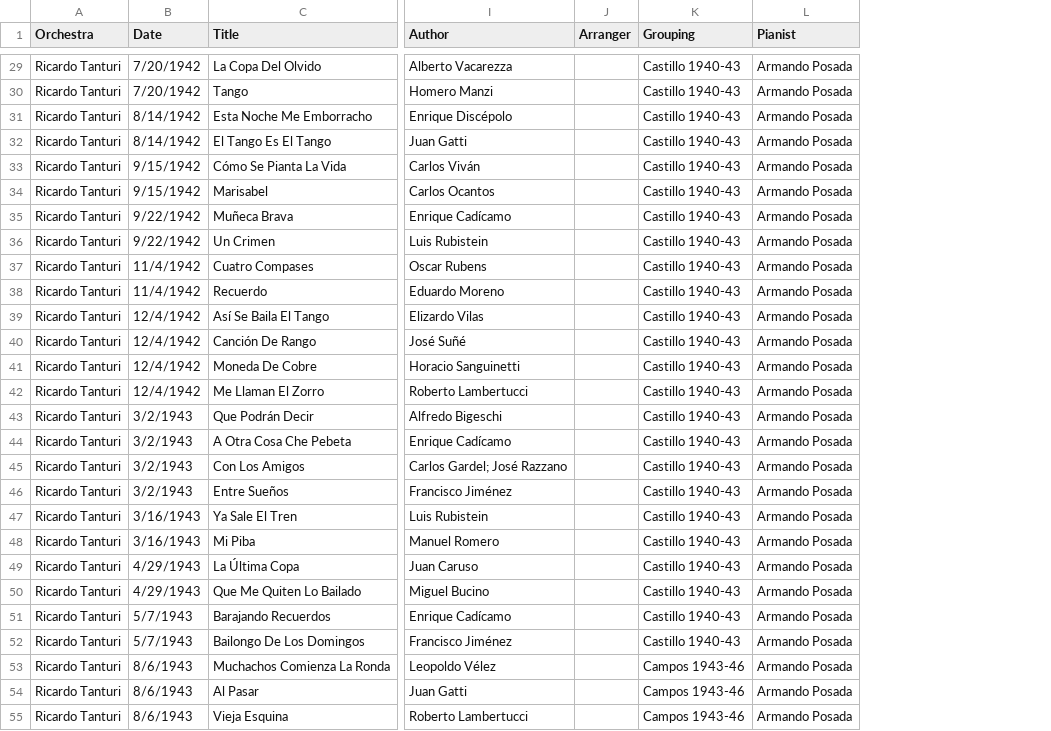
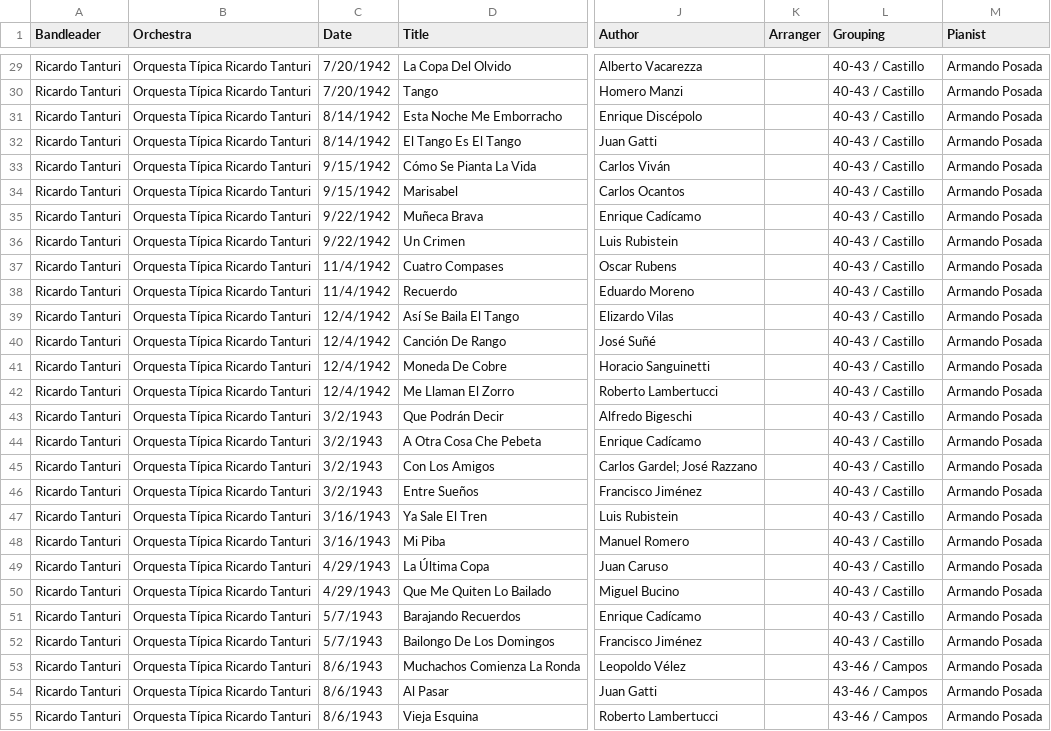
Before and after one commit to sericson0/tigertag, a CSV file: metadata/csv_files/Ricardo Tanturi.csv, drawn as a sheet; only a part is shown, gaps mark what is left out; addresses are those after the commit; the diff covers the shown part only; the diff names each change by its address in the sheet, - before the commit and + after, or states it on an @@ line.

```diff
--- a/metadata/csv_files/Ricardo Tanturi.csv
+++ b/metadata/csv_files/Ricardo Tanturi.csv
+column B (Orchestra), rows 29-55: all Orquesta Típica Ricardo Tanturi
-A1: Orchestra
+A1: Bandleader
-L29:L52 (Grouping): Castillo 1940-43
+L29:L52 (Grouping): 40-43 / Castillo
-L53:L55 (Grouping): Campos 1943-46
+L53:L55 (Grouping): 43-46 / Campos
```
Also changed, not shown: 152 edited cells elsewhere in this file, metadata/csv_files/Pedro Laurenz.csv, 23 other files.
